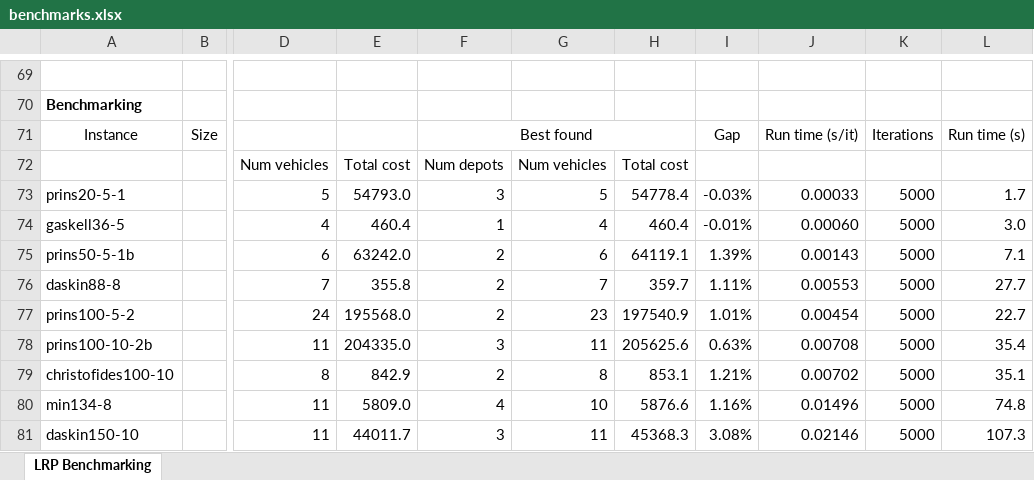
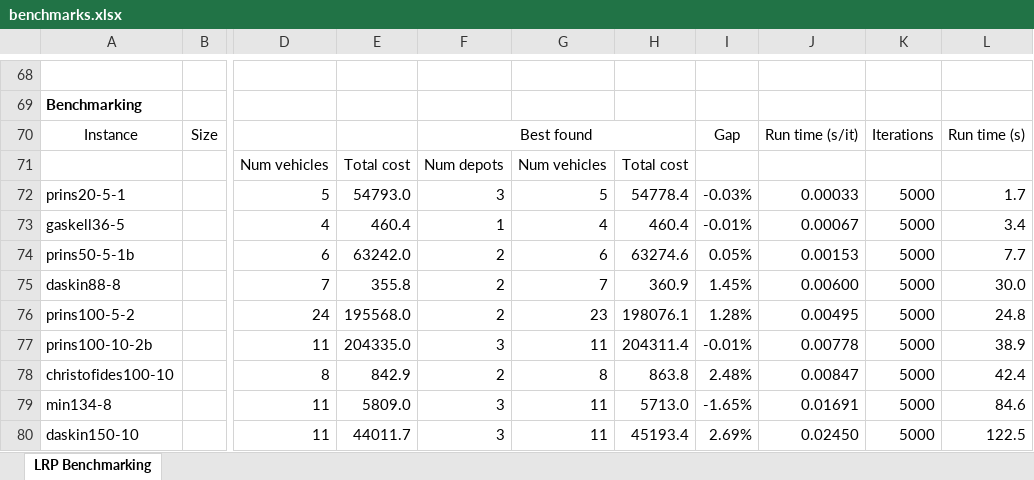
Before and after one commit to anmpahwa/LRP.jl, an Excel workbook: benchmarks.xlsx, sheet LRP Benchmarking, drawn as a sheet; only a part is shown, gaps mark what is left out; values as stored, in another font and other column widths than the file's, no borders; addresses are those after the commit; the diff covers the shown part only; the diff names each change by its address in the sheet, - before the commit and + after, or states it on an @@ line.

Commit message:
update benchmarks

```diff
--- a/benchmarks.xlsx (sheet LRP Benchmarking)
+++ b/benchmarks.xlsx (sheet LRP Benchmarking)
-J73: 0.00060
+J73: 0.00067
-L73: 3.0
+L73: 3.4
-H74: 64119.1
+H74: 63274.6
-I74: 1.39%
+I74: 0.05%
-J74: 0.00143
+J74: 0.00153
-L74: 7.1
+L74: 7.7
-H75: 359.7
+H75: 360.9
-I75: 1.11%
+I75: 1.45%
-J75: 0.00553
+J75: 0.00600
-L75: 27.7
+L75: 30.0
-H76: 197540.9
+H76: 198076.1
-I76: 1.01%
+I76: 1.28%
-J76: 0.00454
+J76: 0.00495
-L76: 22.7
+L76: 24.8
-H77: 205625.6
+H77: 204311.4
-I77: 0.63%
+I77: -0.01%
-J77: 0.00708
+J77: 0.00778
-L77: 35.4
+L77: 38.9
-H78: 853.1
+H78: 863.8
-I78: 1.21%
+I78: 2.48%
-J78: 0.00702
+J78: 0.00847
-L78: 35.1
+L78: 42.4
-F79: 4
+F79: 3
-G79: 10
+G79: 11
-H79: 5876.6
+H79: 5713.0
-I79: 1.16%
+I79: -1.65%
-J79: 0.01496
+J79: 0.01691
-L79: 74.8
+L79: 84.6
-H80: 45368.3
+H80: 45193.4
-I80: 3.08%
+I80: 2.69%
-J80: 0.02146
+J80: 0.02450
-L80: 107.3
+L80: 122.5
```
Also changed, not shown: 1 removed row and 6 edited cells elsewhere in this sheet, formulas that keep their value.
